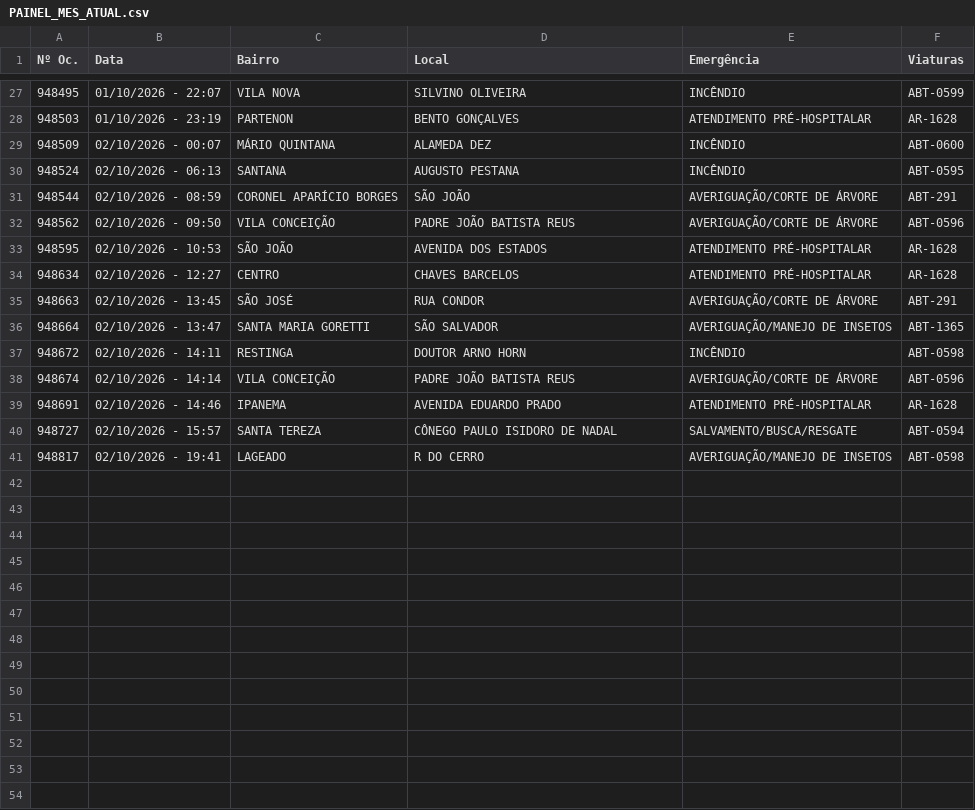
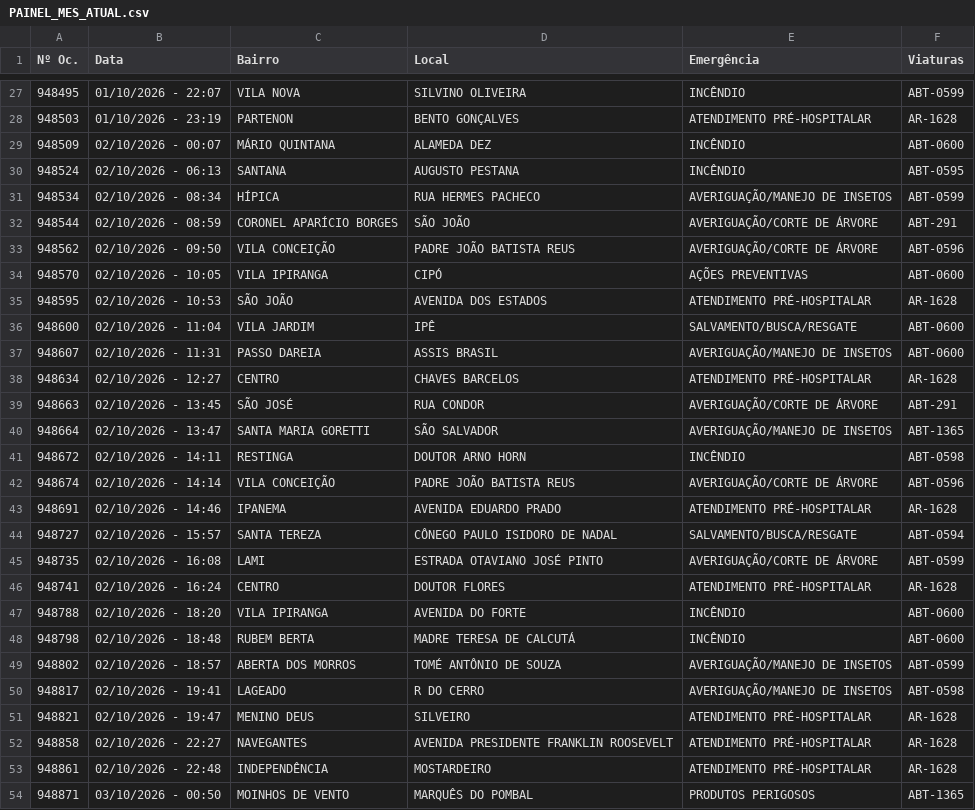
Before and after one commit to ciabm-1bbm/site, a CSV file: dados/PAINEL_MES_ATUAL.csv, drawn as a sheet; only a part is shown, gaps mark what is left out.

```diff
--- a/dados/PAINEL_MES_ATUAL.csv
+++ b/dados/PAINEL_MES_ATUAL.csv
@@ -30,5 +30,9 @@ Nº Oc.,Data,Bairro,Local,Emergência,Viaturas
 948524,02/10/2026 - 06:13,SANTANA,AUGUSTO PESTANA,INCÊNDIO,ABT-0595
+948534,02/10/2026 - 08:34,HÍPICA,RUA HERMES PACHECO,AVERIGUAÇÃO/MANEJO DE INSETOS,ABT-0599
 948544,02/10/2026 - 08:59,CORONEL APARÍCIO BORGES,SÃO JOÃO,AVERIGUAÇÃO/CORTE DE ÁRVORE,ABT-291
 948562,02/10/2026 - 09:50,VILA CONCEIÇÃO,PADRE JOÃO BATISTA REUS,AVERIGUAÇÃO/CORTE DE ÁRVORE,ABT-0596
+948570,02/10/2026 - 10:05,VILA IPIRANGA,CIPÓ,AÇÕES PREVENTIVAS,ABT-0600
 948595,02/10/2026 - 10:53,SÃO JOÃO,AVENIDA DOS ESTADOS,ATENDIMENTO PRÉ-HOSPITALAR,AR-1628
+948600,02/10/2026 - 11:04,VILA JARDIM,IPÊ,SALVAMENTO/BUSCA/RESGATE,ABT-0600
+948607,02/10/2026 - 11:31,PASSO DAREIA,ASSIS BRASIL,AVERIGUAÇÃO/MANEJO DE INSETOS,ABT-0600
 948634,02/10/2026 - 12:27,CENTRO,CHAVES BARCELOS,ATENDIMENTO PRÉ-HOSPITALAR,AR-1628
@@ -40,2 +44,11 @@ Nº Oc.,Data,Bairro,Local,Emergência,Viaturas
 948727,02/10/2026 - 15:57,SANTA TEREZA,CÔNEGO PAULO ISIDORO DE NADAL,SALVAMENTO/BUSCA/RESGATE,ABT-0594
+948735,02/10/2026 - 16:08,LAMI,ESTRADA OTAVIANO JOSÉ PINTO,AVERIGUAÇÃO/CORTE DE ÁRVORE,ABT-0599
+948741,02/10/2026 - 16:24,CENTRO,DOUTOR FLORES,ATENDIMENTO PRÉ-HOSPITALAR,AR-1628
+948788,02/10/2026 - 18:20,VILA IPIRANGA,AVENIDA DO FORTE,INCÊNDIO,ABT-0600
+948798,02/10/2026 - 18:48,RUBEM BERTA,MADRE TERESA DE CALCUTÁ,INCÊNDIO,ABT-0600
+948802,02/10/2026 - 18:57,ABERTA DOS MORROS,TOMÉ ANTÔNIO DE SOUZA,AVERIGUAÇÃO/MANEJO DE INSETOS,ABT-0599
 948817,02/10/2026 - 19:41,LAGEADO,R DO CERRO,AVERIGUAÇÃO/MANEJO DE INSETOS,ABT-0598
+948821,02/10/2026 - 19:47,MENINO DEUS,SILVEIRO,ATENDIMENTO PRÉ-HOSPITALAR,AR-1628
+948858,02/10/2026 - 22:27,NAVEGANTES,AVENIDA PRESIDENTE FRANKLIN ROOSEVELT,ATENDIMENTO PRÉ-HOSPITALAR,AR-1628
+948861,02/10/2026 - 22:48,INDEPENDÊNCIA,MOSTARDEIRO,ATENDIMENTO PRÉ-HOSPITALAR,AR-1628
+948871,03/10/2026 - 00:50,MOINHOS DE VENTO,MARQUÊS DO POMBAL,PRODUTOS PERIGOSOS,ABT-1365
```
